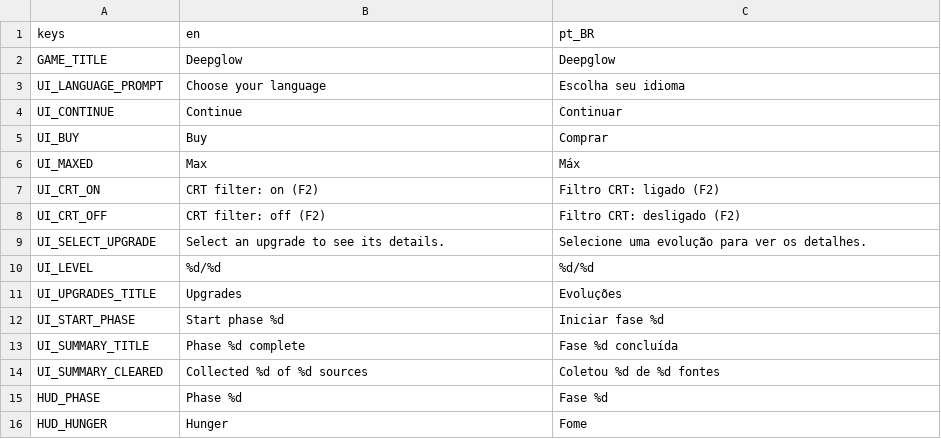
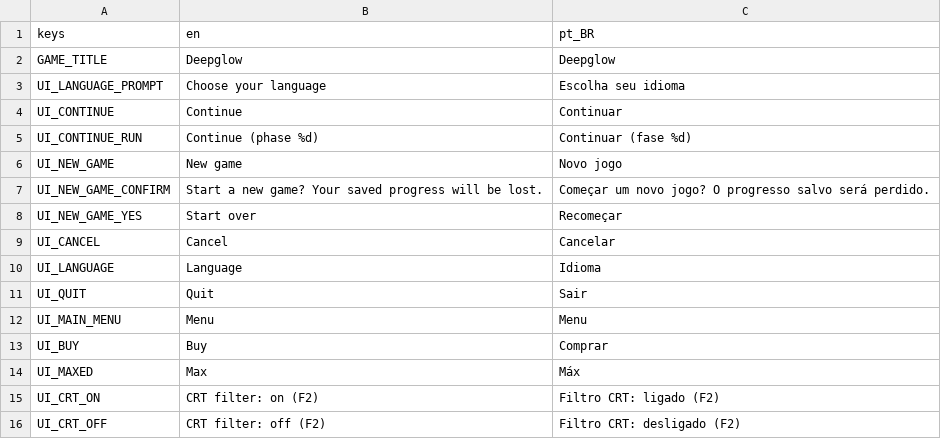
Before and after one commit to thiagoalgo/deepglow-ai-original, a CSV file: localization/translations.csv, drawn as a sheet; only a part is shown; the shorter side is filled out with more unchanged rows.

```diff
--- a/localization/translations.csv
+++ b/localization/translations.csv
@@ -4,2 +4,10 @@ UI_LANGUAGE_PROMPT,Choose your language,Escolha seu idioma
 UI_CONTINUE,Continue,Continuar
+UI_CONTINUE_RUN,Continue (phase %d),Continuar (fase %d)
+UI_NEW_GAME,New game,Novo jogo
+UI_NEW_GAME_CONFIRM,Start a new game? Your saved progress will be lost.,Começar um novo jogo? O progresso salvo será perdido.
+UI_NEW_GAME_YES,Start over,Recomeçar
+UI_CANCEL,Cancel,Cancelar
+UI_LANGUAGE,Language,Idioma
+UI_QUIT,Quit,Sair
+UI_MAIN_MENU,Menu,Menu
 UI_BUY,Buy,Comprar
```
Also changed, not shown: 23 other files.
